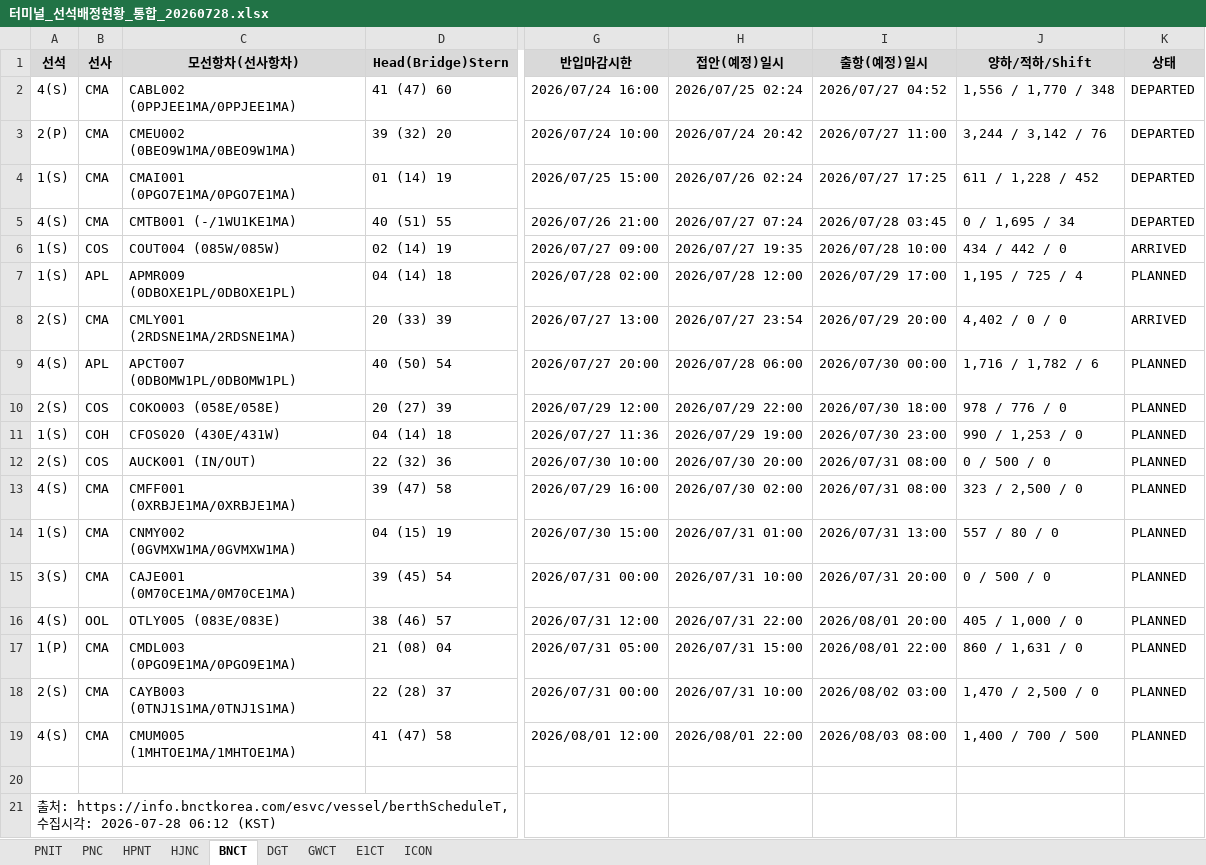
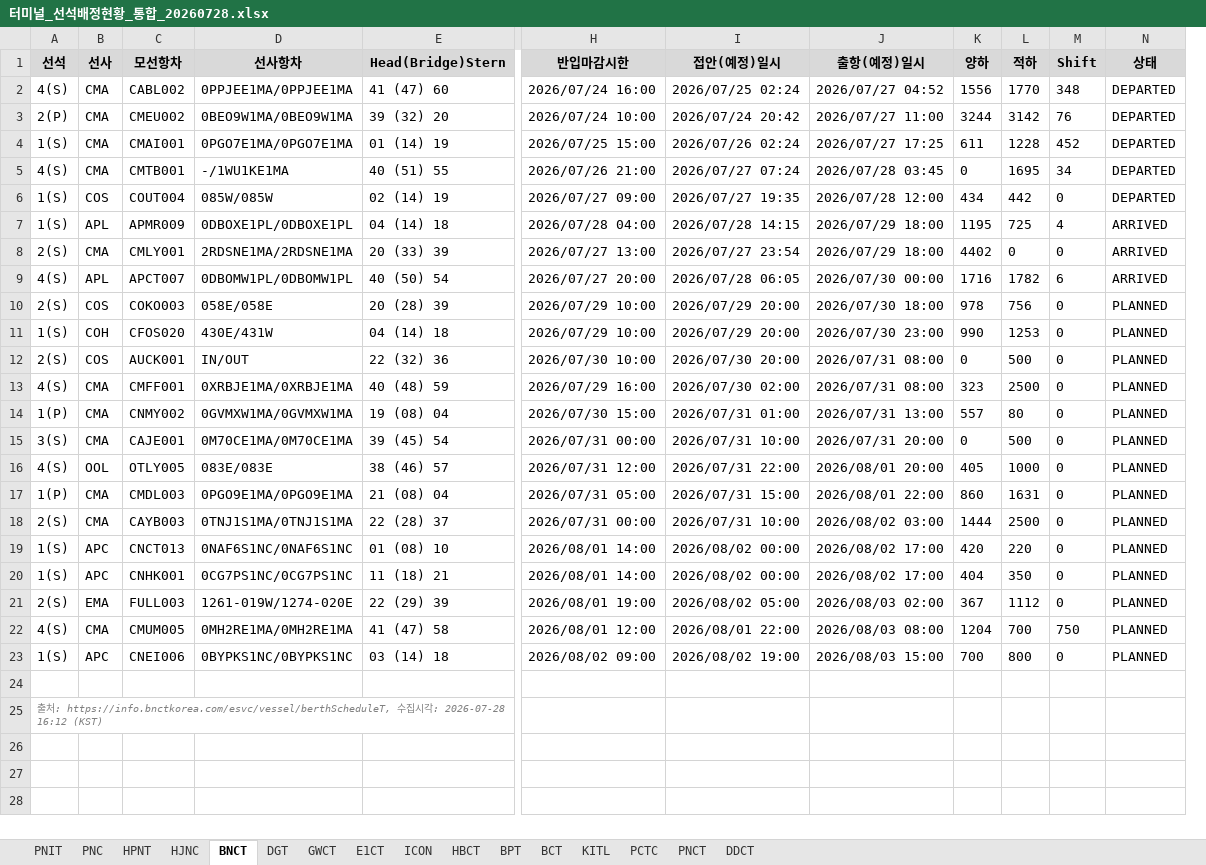
Before and after one commit to sitditrd/AI_SCM, an Excel workbook: 터미널 스케쥴 수집/터미널_선석배정현황_통합_20260728.xlsx, sheet BNCT, drawn as a sheet; only a part is shown, gaps mark what is left out; values as stored, in another font and other column widths than the file's, no borders; removed rows and columns are numbered as before the commit, all else as after; rows hold the shown columns only; the diff names each change by its address in the sheet, - before the commit and + after, or states it on an @@ line.

```diff
--- a/터미널 스케쥴 수집/터미널_선석배정현황_통합_20260728.xlsx (sheet BNCT)
+++ b/터미널 스케쥴 수집/터미널_선석배정현황_통합_20260728.xlsx (sheet BNCT)
+sheet tab: HBCT
+sheet tab: BPT
+sheet tab: BCT
+sheet tab: KITL
+sheet tab: PCTC
+sheet tab: PNCT
+sheet tab: DDCT
-column C (모선항차(선사항차)), rows 2-19: CABL002 (0PPJEE1MA/0PPJEE1MA) | CMEU002 (0BEO9W1MA/0BEO9W1MA) | CMAI001 (0PGO7E1MA/0PGO7E1MA) | CMTB001 (-/1WU1KE1MA) | COUT004 (085W/085W) | APMR009 (0DBOXE1PL/0DBOXE1PL) | CMLY001 (2RDSNE1MA/2RDSNE1MA) | APCT007 (0DBOMW1PL/0DBOMW1PL) | COKO003 (058E/058E) | CFOS020 (430E/431W) | AUCK001 (IN/OUT) | CMFF001 (0XRBJE1MA/0XRBJE1MA) | CNMY002 (0GVMXW1MA/0GVMXW1MA) | CAJE001 (0M70CE1MA/0M70CE1MA) | OTLY005 (083E/083E) | CMDL003 (0PGO9E1MA/0PGO9E1MA) | CAYB003 (0TNJ1S1MA/0TNJ1S1MA) | CMUM005 (1MHTOE1MA/1MHTOE1MA)
+column C (모선항차), rows 2-18: CABL002 | CMEU002 | CMAI001 | CMTB001 | COUT004 | APMR009 | CMLY001 | APCT007 | COKO003 | CFOS020 | AUCK001 | CMFF001 | CNMY002 | CAJE001 | OTLY005 | CMDL003 | CAYB003; row 22: CMUM005
+column D (선사항차), rows 2-18: 0PPJEE1MA/0PPJEE1MA | 0BEO9W1MA/0BEO9W1MA | 0PGO7E1MA/0PGO7E1MA | -/1WU1KE1MA | 085W/085W | 0DBOXE1PL/0DBOXE1PL | 2RDSNE1MA/2RDSNE1MA | 0DBOMW1PL/0DBOMW1PL | 058E/058E | 430E/431W | IN/OUT | 0XRBJE1MA/0XRBJE1MA | 0GVMXW1MA/0GVMXW1MA | 0M70CE1MA/0M70CE1MA | 083E/083E | 0PGO9E1MA/0PGO9E1MA | 0TNJ1S1MA/0TNJ1S1MA; row 22: 0MH2RE1MA/0MH2RE1MA
-column J (양하/적하/Shift), rows 2-19: 1,556 / 1,770 / 348 | 3,244 / 3,142 / 76 | 611 / 1,228 / 452 | 0 / 1,695 / 34 | 434 / 442 / 0 | 1,195 / 725 / 4 | 4,402 / 0 / 0 | 1,716 / 1,782 / 6 | 978 / 776 / 0 | 990 / 1,253 / 0 | 0 / 500 / 0 | 323 / 2,500 / 0 | 557 / 80 / 0 | 0 / 500 / 0 | 405 / 1,000 / 0 | 860 / 1,631 / 0 | 1,470 / 2,500 / 0 | 1,400 / 700 / 500
+column K (양하), rows 2-18: 1556 | 3244 | 611 | 0 | 434 | 1195 | 4402 | 1716 | 978 | 990 | 0 | 323 | 557 | 0 | 405 | 860 | 1444; row 22: 1204
+column L (적하), rows 2-18: 1770 | 3142 | 1228 | 1695 | 442 | 725 | 0 | 1782 | 756 | 1253 | 500 | 2500 | 80 | 500 | 1000 | 1631 | 2500; row 22: 700
+column M (Shift), rows 2-18: 348 | 76 | 452 | 34 | 0 | 4 | 0 | 6 | 0 | 0 | 0 | 0 | 0 | 0 | 0 | 0 | 0; row 22: 750
-J6 (출항(예정)일시): 2026/07/28 10:00
+J6 (출항(예정)일시): 2026/07/28 12:00
-N6 (상태): ARRIVED
+N6 (상태): DEPARTED
-H7 (반입마감시한): 2026/07/28 02:00
+H7 (반입마감시한): 2026/07/28 04:00
-I7 (접안(예정)일시): 2026/07/28 12:00
+I7 (접안(예정)일시): 2026/07/28 14:15
-J7 (출항(예정)일시): 2026/07/29 17:00
+J7 (출항(예정)일시): 2026/07/29 18:00
-N7 (상태): PLANNED
+N7 (상태): ARRIVED
-J8 (출항(예정)일시): 2026/07/29 20:00
+J8 (출항(예정)일시): 2026/07/29 18:00
-I9 (접안(예정)일시): 2026/07/28 06:00
+I9 (접안(예정)일시): 2026/07/28 06:05
-N9 (상태): PLANNED
+N9 (상태): ARRIVED
-E10 (Head(Bridge)Stern): 20 (27) 39
+E10 (Head(Bridge)Stern): 20 (28) 39
-H10 (반입마감시한): 2026/07/29 12:00
+H10 (반입마감시한): 2026/07/29 10:00
-I10 (접안(예정)일시): 2026/07/29 22:00
+I10 (접안(예정)일시): 2026/07/29 20:00
-H11 (반입마감시한): 2026/07/27 11:36
+H11 (반입마감시한): 2026/07/29 10:00
-I11 (접안(예정)일시): 2026/07/29 19:00
+I11 (접안(예정)일시): 2026/07/29 20:00
-E13 (Head(Bridge)Stern): 39 (47) 58
+E13 (Head(Bridge)Stern): 40 (48) 59
-A14 (선석): 1(S)
+A14 (선석): 1(P)
-E14 (Head(Bridge)Stern): 04 (15) 19
+E14 (Head(Bridge)Stern): 19 (08) 04
+row 19: 1(S) | APC | CNCT013 | 0NAF6S1NC/0NAF6S1NC | 01 (08) 10 | 2026/08/01 14:00 | 2026/08/02 00:00 | 2026/08/02 17:00 | 420 | 220 | 0 | PLANNED
+row 20: 1(S) | APC | CNHK001 | 0CG7PS1NC/0CG7PS1NC | 11 (18) 21 | 2026/08/01 14:00 | 2026/08/02 00:00 | 2026/08/02 17:00 | 404 | 350 | 0 | PLANNED
+row 21: 2(S) | EMA | FULL003 | 1261-019W/1274-020E | 22 (29) 39 | 2026/08/01 19:00 | 2026/08/02 05:00 | 2026/08/03 02:00 | 367 | 1112 | 0 | PLANNED
+row 23: 1(S) | APC | CNEI006 | 0BYPKS1NC/0BYPKS1NC | 03 (14) 18 | 2026/08/02 09:00 | 2026/08/02 19:00 | 2026/08/03 15:00 | 700 | 800 | 0 | PLANNED
-A25 (선석): …: 2026-07-28 06:12 (KST)
+A25 (선석): …: 2026-07-28 16:12 (KST)
@@ A25 italic: off → on, text colour: black → #808080, text size: smaller @@
```
Also changed, not shown: sheet DGT, sheet PNIT, sheet GWCT, sheet HJNC, sheet E1CT, sheet PNC, 2 more sheets, 4 other files.
